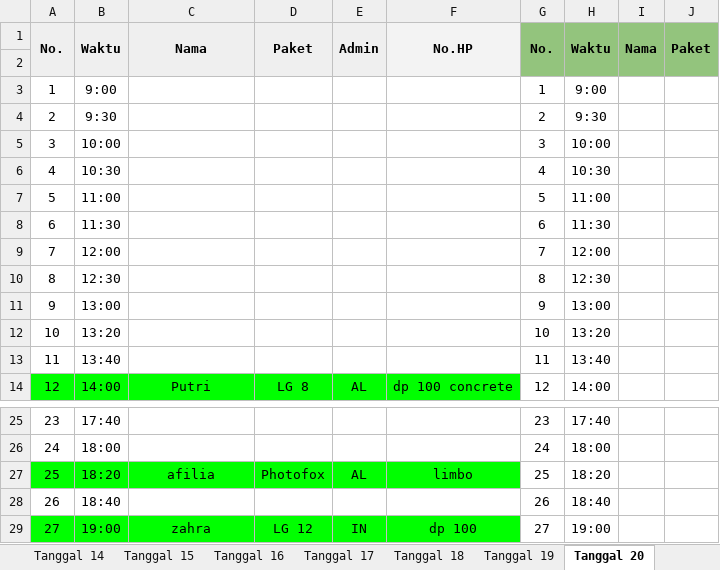
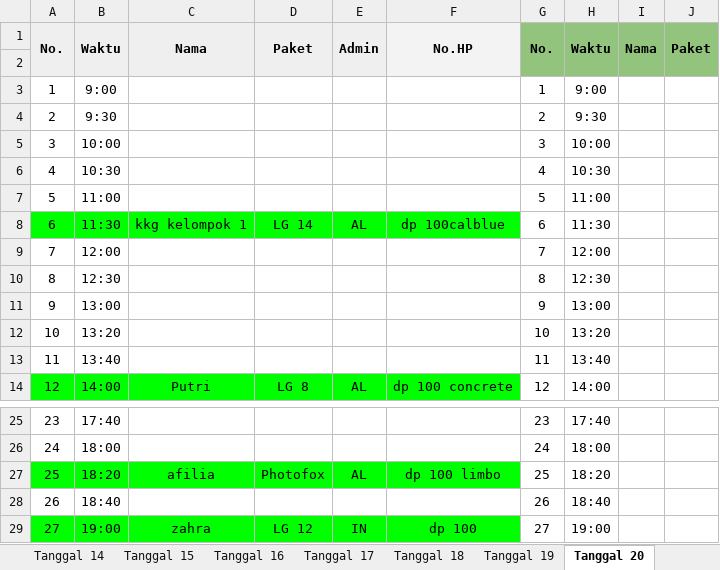
Before and after one commit to whynunuu/FoxeStudio, an Excel workbook: file2_okt.xlsx, sheet Tanggal 20, drawn as a sheet; only a part is shown, gaps mark what is left out; values as stored, in another font and other column widths than the file's, no borders; charts and pictures not drawn; the diff names each change by its address in the sheet, - before the commit and + after, or states it on an @@ line.

```diff
--- a/file2_okt.xlsx (sheet Tanggal 20)
+++ b/file2_okt.xlsx (sheet Tanggal 20)
-A8:F8 fill: none
+A8:F8 fill: #00FF00
-C8: (empty)
+C8: kkg kelompok 1
-D8: (empty)
+D8: LG 14
-E8: (empty)
+E8: AL
-F8: (empty)
+F8: dp 100calblue
-F27: limbo
+F27: dp 100 limbo
```
Also changed, not shown: sheet Tanggal 19, file1_okt.xlsm, file2.xlsx, 3 other files.
